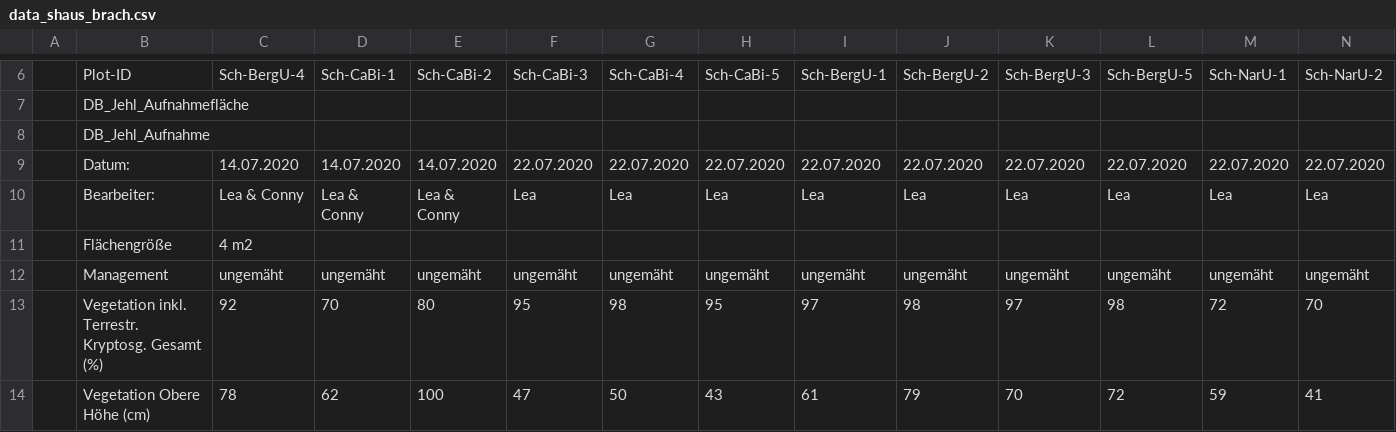
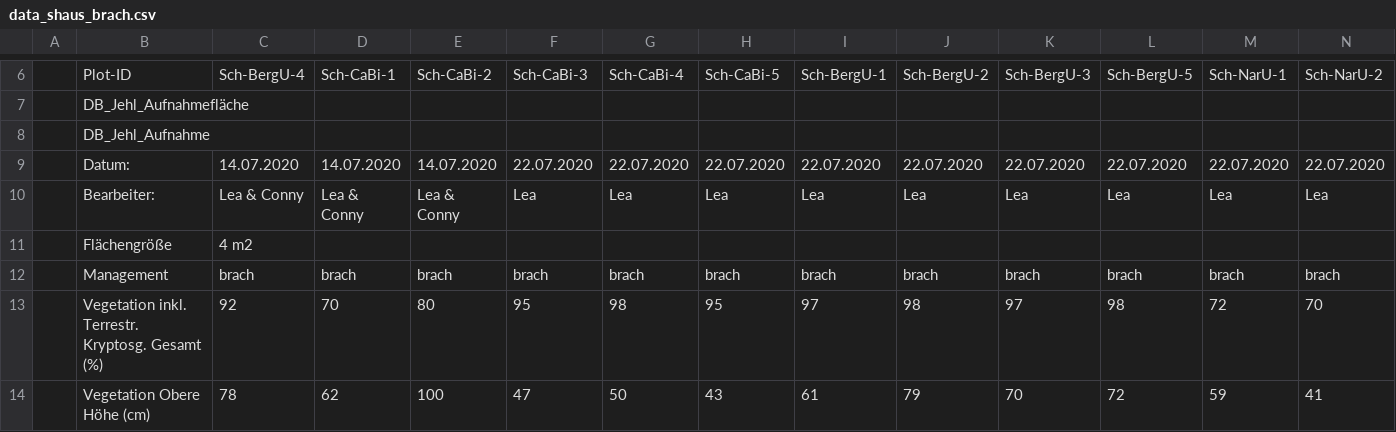
Before and after one commit to LeaOpitz/bachelor_diss, a CSV file: data/data_shaus_brach.csv, drawn as a sheet; only a part is shown, gaps mark what is left out; the diff covers the shown part only; the diff names each change by its address in the sheet, - before the commit and + after, or states it on an @@ line.

```diff
--- a/data/data_shaus_brach.csv
+++ b/data/data_shaus_brach.csv
-C12: ungemäht
+C12: brach
-D12: ungemäht
+D12: brach
-E12: ungemäht
+E12: brach
-F12: ungemäht
+F12: brach
-G12: ungemäht
+G12: brach
-H12: ungemäht
+H12: brach
-I12: ungemäht
+I12: brach
-J12: ungemäht
+J12: brach
-K12: ungemäht
+K12: brach
-L12: ungemäht
+L12: brach
-M12: ungemäht
+M12: brach
-N12: ungemäht
+N12: brach
```
Also changed, not shown: 3 edited cells elsewhere in this file, data/data_ruc_brach.csv, data/data_ruc_weide.csv, 3 other files.
